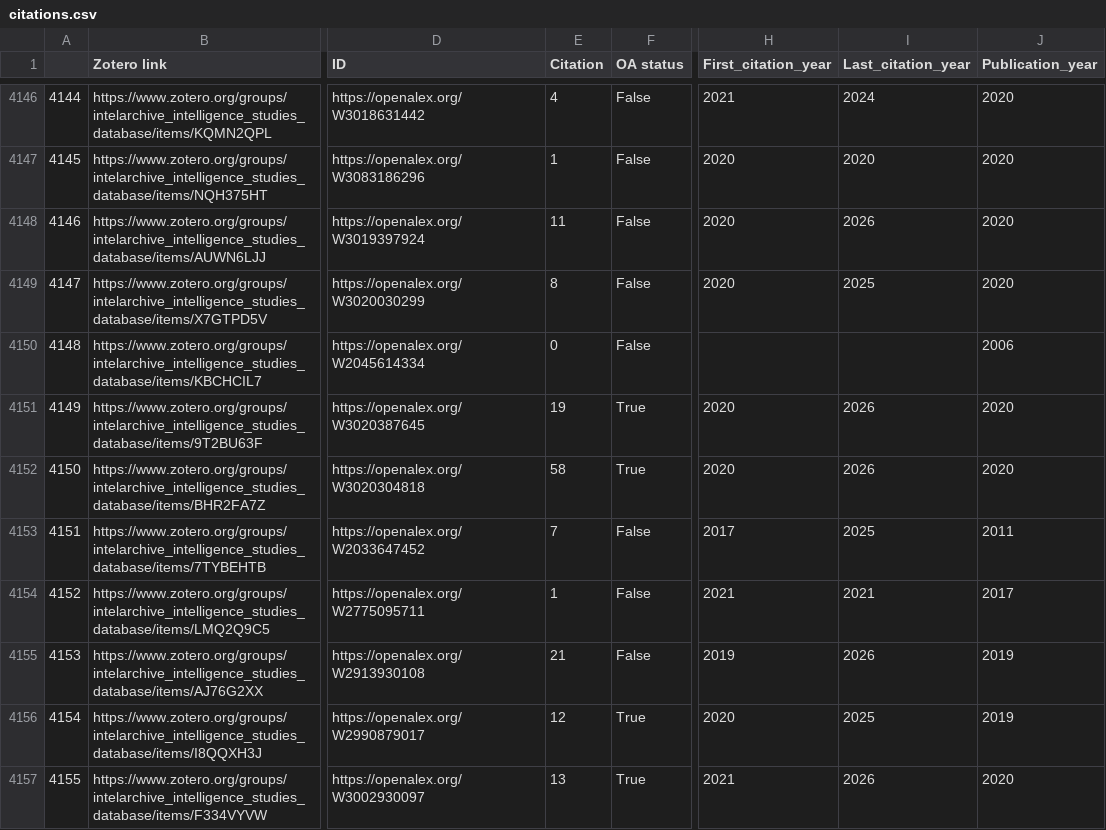
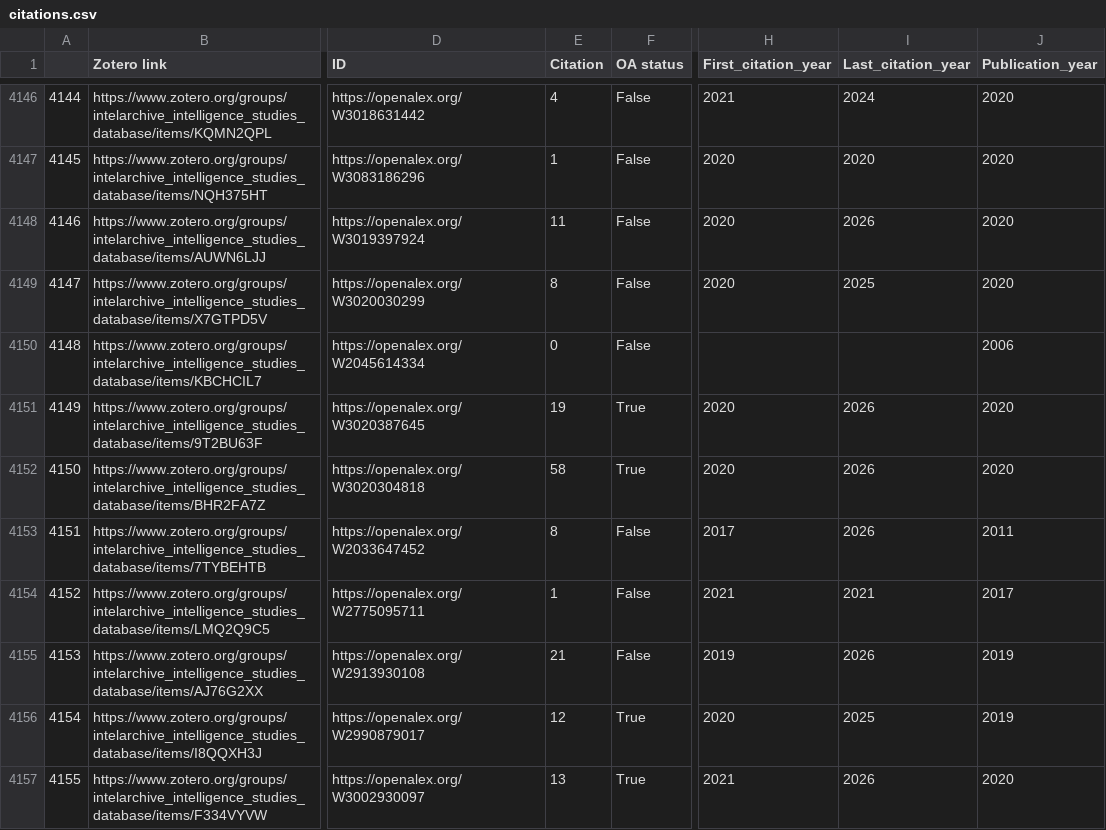
Before and after one commit to yusufaliozkan/zotero-intelligence-bibliography, a CSV file: citations.csv, drawn as a sheet; only a part is shown, gaps mark what is left out; the diff covers the shown part only; the diff names each change by its address in the sheet, - before the commit and + after, or states it on an @@ line.

```diff
--- a/citations.csv
+++ b/citations.csv
-E4153 (Citation): 7
+E4153 (Citation): 8
-I4153 (Last_citation_year): 2025
+I4153 (Last_citation_year): 2026
```
Also changed, not shown: 20 edited cells elsewhere in this file, countries.csv, gpe.csv, 2 other files.
